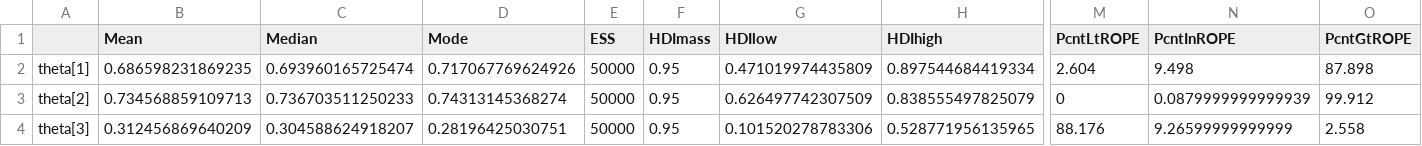
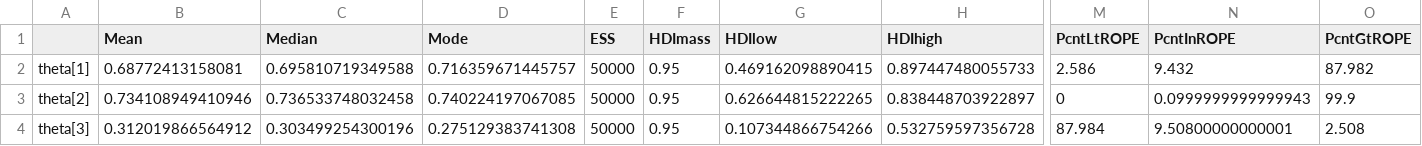
Before and after one commit to Daniel-Carpenter/Bayesian-Statistics, a CSV file: 04 - Assignments/Assignment 3/Output/SummaryInfo.csv, drawn as a sheet; only a part is shown, gaps mark what is left out; the diff covers the shown part only; the diff names each change by its address in the sheet, - before the commit and + after, or states it on an @@ line.

```diff
--- a/04 - Assignments/Assignment 3/Output/SummaryInfo.csv
+++ b/04 - Assignments/Assignment 3/Output/SummaryInfo.csv
-B2 (Mean): 0.686598231869235
+B2 (Mean): 0.68772413158081
-C2 (Median): 0.693960165725474
+C2 (Median): 0.695810719349588
-D2 (Mode): 0.717067769624926
+D2 (Mode): 0.716359671445757
-G2 (HDIlow): 0.471019974435809
+G2 (HDIlow): 0.469162098890415
-H2 (HDIhigh): 0.897544684419334
+H2 (HDIhigh): 0.897447480055733
-M2 (PcntLtROPE): 2.604
+M2 (PcntLtROPE): 2.586
-N2 (PcntInROPE): 9.498
+N2 (PcntInROPE): 9.432
-O2 (PcntGtROPE): 87.898
+O2 (PcntGtROPE): 87.982
-B3 (Mean): 0.734568859109713
+B3 (Mean): 0.734108949410946
-C3 (Median): 0.736703511250233
+C3 (Median): 0.736533748032458
-D3 (Mode): 0.74313145368274
+D3 (Mode): 0.740224197067085
-G3 (HDIlow): 0.626497742307509
+G3 (HDIlow): 0.626644815222265
-H3 (HDIhigh): 0.838555497825079
+H3 (HDIhigh): 0.838448703922897
-N3 (PcntInROPE): 0.0879999999999939
+N3 (PcntInROPE): 0.0999999999999943
-O3 (PcntGtROPE): 99.912
+O3 (PcntGtROPE): 99.9
-B4 (Mean): 0.312456869640209
+B4 (Mean): 0.312019866564912
-C4 (Median): 0.304588624918207
+C4 (Median): 0.303499254300196
-D4 (Mode): 0.28196425030751
+D4 (Mode): 0.275129383741308
-G4 (HDIlow): 0.101520278783306
+G4 (HDIlow): 0.107344866754266
-H4 (HDIhigh): 0.528771956135965
+H4 (HDIhigh): 0.532759597356728
-M4 (PcntLtROPE): 88.176
+M4 (PcntLtROPE): 87.984
-N4 (PcntInROPE): 9.26599999999999
+N4 (PcntInROPE): 9.50800000000001
-O4 (PcntGtROPE): 2.558
+O4 (PcntGtROPE): 2.508
```
Also changed, not shown: 27 edited cells elsewhere in this file, 11 other files.
